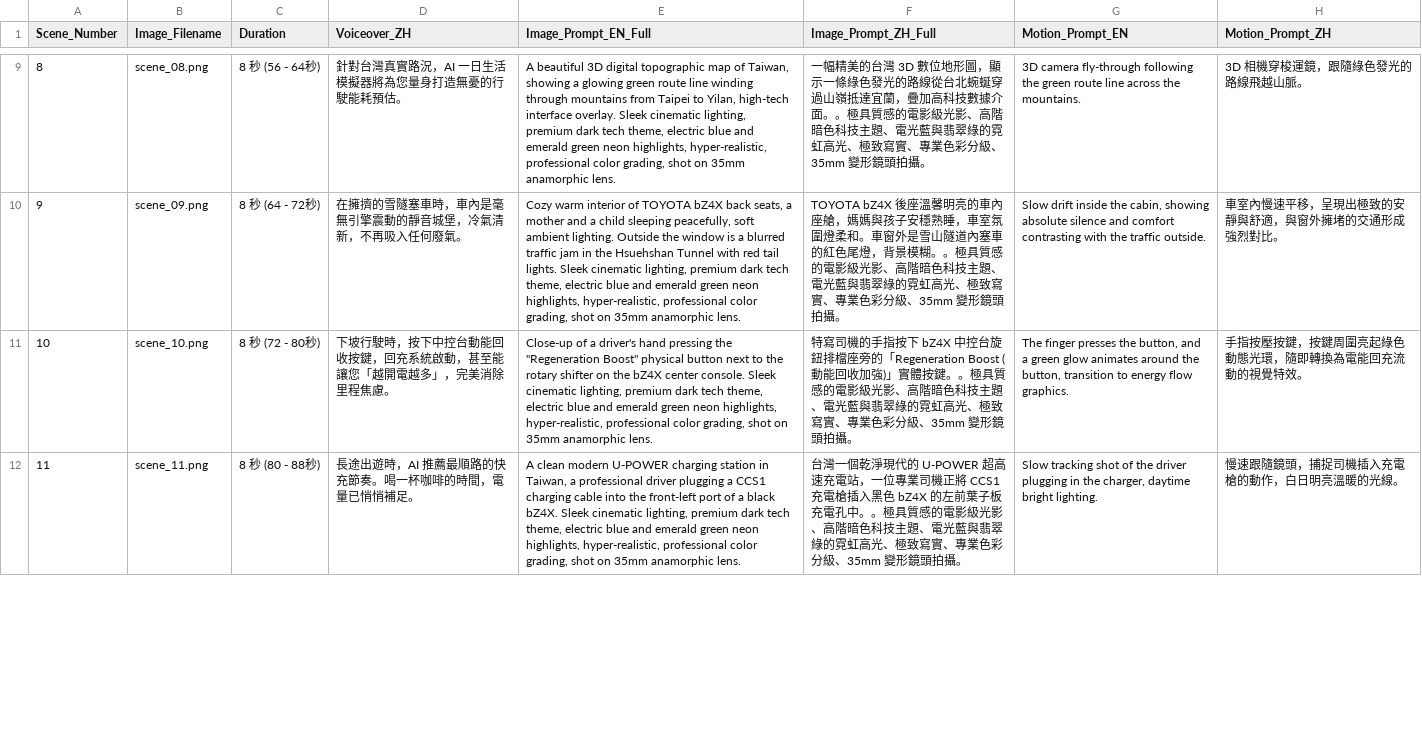
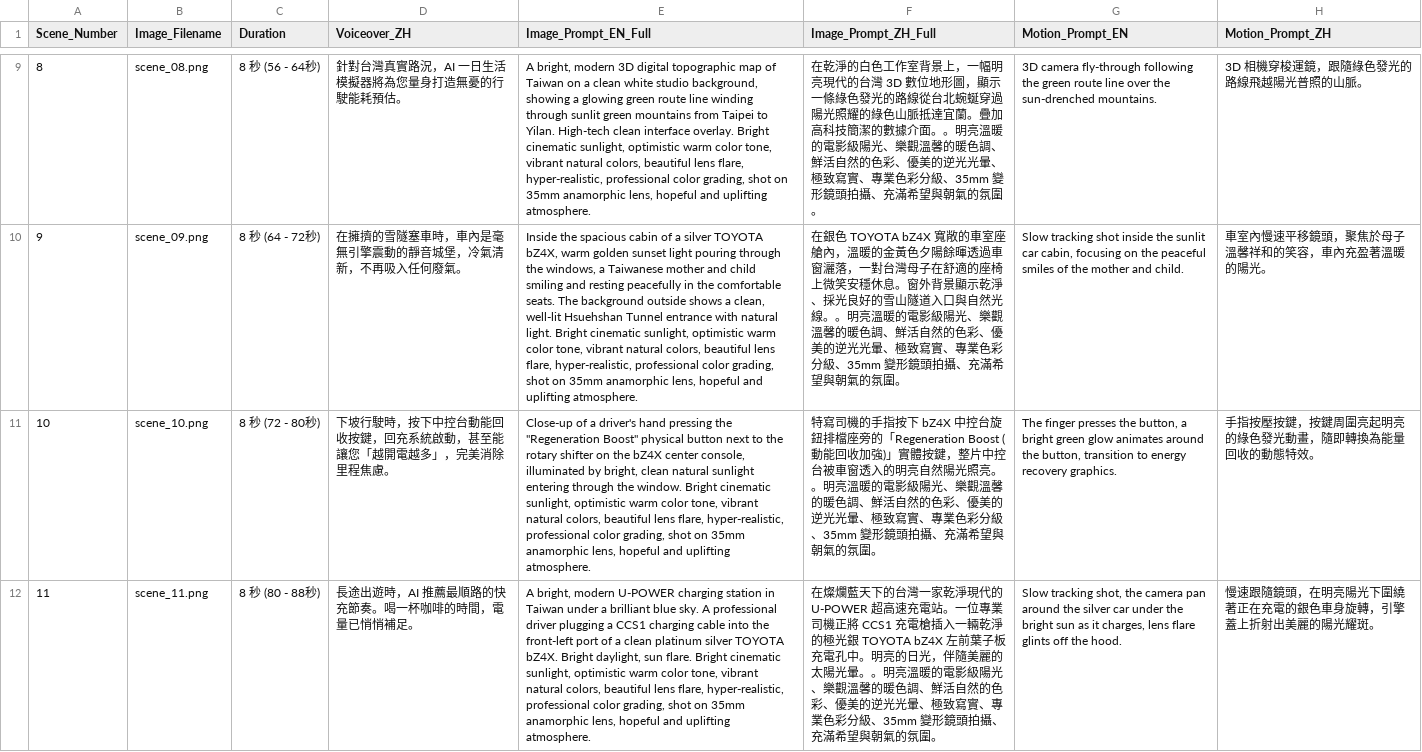
Before and after one commit to cloud258654-alt/Aisa_AI, a CSV file: Daily_Ai_001/video_prompts_package/prompts_metadata.csv, drawn as a sheet; only a part is shown, gaps mark what is left out; the diff covers the shown part only; the diff names each change by its address in the sheet, - before the commit and + after, or states it on an @@ line.

Commit message:
feat: Complete overhaul to sunny visual style with 23 new images and prompts

```diff
--- a/Daily_Ai_001/video_prompts_package/prompts_metadata.csv
+++ b/Daily_Ai_001/video_prompts_package/prompts_metadata.csv
-E9 (Image_Prompt_EN_Full): A beautiful 3D digital topographic map of Taiwan, showing a glowing green route line winding through mountains from Taipei to Yilan, high-tech interface overlay. Sleek cinematic lighting, premium dark tech theme, electric blue and emerald green neon highlights, hyper-realistic, professional color grading, shot on 35mm anamorphic lens.
+E9 (Image_Prompt_EN_Full): A bright, modern 3D digital topographic map of Taiwan on a clean white studio background, showing a glowing green route line winding through sunlit green mountains from Taipei to Yilan. High-tech clean interface overlay. Bright cinematic sunlight, optimistic warm color tone, vibrant natural colors, beautiful lens flare, hyper-realistic, professional color grading, shot on 35mm anamorphic lens, hopeful and uplifting atmosphere.
-F9 (Image_Prompt_ZH_Full): 一幅精美的台灣 3D 數位地形圖，顯示一條綠色發光的路線從台北蜿蜒穿過山嶺抵達宜蘭，疊加高科技數據介面。。極具質感的電影級光影、高階暗色科技主題、電光藍與翡翠綠的霓虹高光、極致寫實、專業色彩分級、35mm 變形鏡頭拍攝。
+F9 (Image_Prompt_ZH_Full): 在乾淨的白色工作室背景上，一幅明亮現代的台灣 3D 數位地形圖，顯示一條綠色發光的路線從台北蜿蜒穿過陽光照耀的綠色山脈抵達宜蘭。疊加高科技簡潔的數據介面。。明亮溫暖的電影級陽光、樂觀溫馨的暖色調、鮮活自然的色彩、優美的逆光光暈、極致寫實、專業色彩分級、35mm 變形鏡頭拍攝、充滿希望與朝氣的氛圍。
-G9 (Motion_Prompt_EN): …route line across the mountains.
+G9 (Motion_Prompt_EN): …route line over the sun-drenched mountains.
-H9 (Motion_Prompt_ZH): 3D 相機穿梭運鏡，跟隨綠色發光的路線飛越山脈。
+H9 (Motion_Prompt_ZH): 3D 相機穿梭運鏡，跟隨綠色發光的路線飛越陽光普照的山脈。
-E10 (Image_Prompt_EN_Full): Cozy warm interior of TOYOTA bZ4X back seats, a mother and a child sleeping peacefully, soft ambient lighting. Outside the window is a blurred traffic jam in the Hsuehshan Tunnel with red tail lights. Sleek cinematic lighting, premium dark tech theme, electric blue and emerald green neon highlights, hyper-realistic, professional color grading, shot on 35mm anamorphic lens.
+E10 (Image_Prompt_EN_Full): Inside the spacious cabin of a silver TOYOTA bZ4X, warm golden sunset light pouring through the windows, a Taiwanese mother and child smiling and resting peacefully in the comfortable seats. The background outside shows a clean, well-lit Hsuehshan Tunnel entrance with natural light. Bright cinematic sunlight, optimistic warm color tone, vibrant natural colors, beautiful lens flare, hyper-realistic, professional color grading, shot on 35mm anamorphic lens, hopeful and uplifting atmosphere.
-F10 (Image_Prompt_ZH_Full): TOYOTA bZ4X 後座溫馨明亮的車內座艙，媽媽與孩子安穩熟睡，車室氛圍燈柔和。車窗外是雪山隧道內塞車的紅色尾燈，背景模糊。。極具質感的電影級光影、高階暗色科技主題、電光藍與翡翠綠的霓虹高光、極致寫實、專業色彩分級、35mm 變形鏡頭拍攝。
+F10 (Image_Prompt_ZH_Full): 在銀色 TOYOTA bZ4X 寬敞的車室座艙內，溫暖的金黃色夕陽餘暉透過車窗灑落，一對台灣母子在舒適的座椅上微笑安穩休息。窗外背景顯示乾淨、採光良好的雪山隧道入口與自然光線。。明亮溫暖的電影級陽光、樂觀溫馨的暖色調、鮮活自然的色彩、優美的逆光光暈、極致寫實、專業色彩分級、35mm 變形鏡頭拍攝、充滿希望與朝氣的氛圍。
-G10 (Motion_Prompt_EN): Slow drift inside the cabin, showing absolute silence and comfort contrasting with the traffic outside.
+G10 (Motion_Prompt_EN): Slow tracking shot inside the sunlit car cabin, focusing on the peaceful smiles of the mother and child.
-H10 (Motion_Prompt_ZH): 車室內慢速平移，呈現出極致的安靜與舒適，與窗外擁堵的交通形成強烈對比。
+H10 (Motion_Prompt_ZH): 車室內慢速平移鏡頭，聚焦於母子溫馨祥和的笑容，車內充盈著溫暖的陽光。
-E11 (Image_Prompt_EN_Full): …bZ4X center console. Sleek cinematic lighting, premium dark tech theme, electric blue and emerald green neon highlights, hyper-realistic, professional color grading, shot on 35mm anamorphic lens.
+E11 (Image_Prompt_EN_Full): …bZ4X center console, illuminated by bright, clean natural sunlight entering through the window. Bright cinematic sunlight, optimistic warm color tone, vibrant natural colors, beautiful lens flare, hyper-realistic, professional color grading, shot on 35mm anamorphic lens, hopeful and uplifting atmosphere.
-F11 (Image_Prompt_ZH_Full): …實體按鍵。。極具質感的電影級光影、高階暗色科技主題、電光藍與翡翠綠的霓虹高光、極致寫實、專業色彩分級、35mm 變形鏡頭拍攝。
+F11 (Image_Prompt_ZH_Full): …實體按鍵，整片中控台被車窗透入的明亮自然陽光照亮。。明亮溫暖的電影級陽光、樂觀溫馨的暖色調、鮮活自然的色彩、優美的逆光光暈、極致寫實、專業色彩分級、35mm 變形鏡頭拍攝、充滿希望與朝氣的氛圍。
-G11 (Motion_Prompt_EN): …the button, and a green glow animates around the button, transition to energy flow graphics.
+G11 (Motion_Prompt_EN): …the button, a bright green glow animates around the button, transition to energy recovery graphics.
-H11 (Motion_Prompt_ZH): 手指按壓按鍵，按鍵周圍亮起綠色動態光環，隨即轉換為電能回充流動的視覺特效。
+H11 (Motion_Prompt_ZH): 手指按壓按鍵，按鍵周圍亮起明亮的綠色發光動畫，隨即轉換為能量回收的動態特效。
-E12 (Image_Prompt_EN_Full): A clean modern U-POWER charging station in Taiwan, a professional driver plugging a CCS1 charging cable into the front-left port of a black bZ4X. Sleek cinematic lighting, premium dark tech theme, electric blue and emerald green neon highlights, hyper-realistic, professional color grading, shot on 35mm anamorphic lens.
+E12 (Image_Prompt_EN_Full): A bright, modern U-POWER charging station in Taiwan under a brilliant blue sky. A professional driver plugging a CCS1 charging cable into the front-left port of a clean platinum silver TOYOTA bZ4X. Bright daylight, sun flare. Bright cinematic sunlight, optimistic warm color tone, vibrant natural colors, beautiful lens flare, hyper-realistic, professional color grading, shot on 35mm anamorphic lens, hopeful and uplifting atmosphere.
-F12 (Image_Prompt_ZH_Full): 台灣一個乾淨現代的 U-POWER 超高速充電站，一位專業司機正將 CCS1 充電槍插入黑色 bZ4X 的左前葉子板充電孔中。。極具質感的電影級光影、高階暗色科技主題、電光藍與翡翠綠的霓虹高光、極致寫實、專業色彩分級、35mm 變形鏡頭拍攝。
+F12 (Image_Prompt_ZH_Full): 在燦爛藍天下的台灣一家乾淨現代的 U-POWER 超高速充電站。一位專業司機正將 CCS1 充電槍插入一輛乾淨的極光銀 TOYOTA bZ4X 左前葉子板充電孔中。明亮的日光，伴隨美麗的太陽光暈。。明亮溫暖的電影級陽光、樂觀溫馨的暖色調、鮮活自然的色彩、優美的逆光光暈、極致寫實、專業色彩分級、35mm 變形鏡頭拍攝、充滿希望與朝氣的氛圍。
-G12 (Motion_Prompt_EN): Slow tracking shot of the driver plugging in the charger, daytime bright lighting.
+G12 (Motion_Prompt_EN): Slow tracking shot, the camera pan around the silver car under the bright sun as it charges, lens flare glints off the hood.
-H12 (Motion_Prompt_ZH): 慢速跟隨鏡頭，捕捉司機插入充電槍的動作，白日明亮溫暖的光線。
+H12 (Motion_Prompt_ZH): 慢速跟隨鏡頭，在明亮陽光下圍繞著正在充電的銀色車身旋轉，引擎蓋上折射出美麗的陽光耀斑。
```
Also changed, not shown: 77 edited cells elsewhere in this file, 49 other files.
